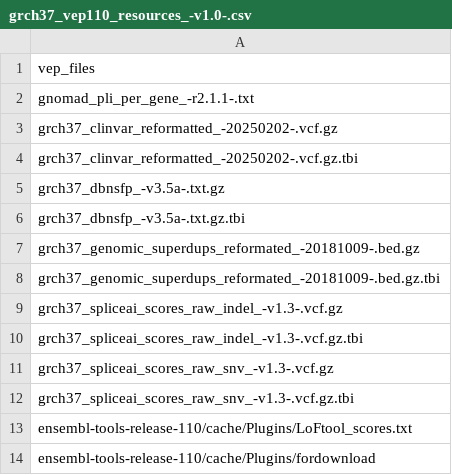
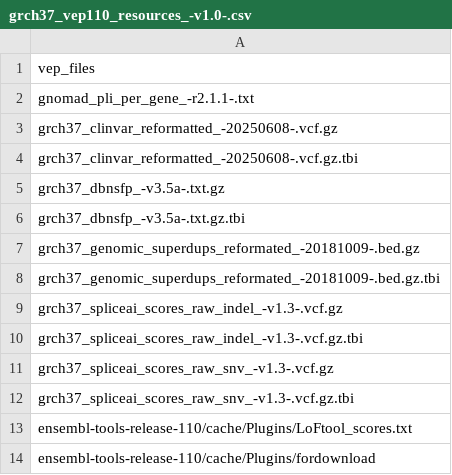
Before and after one commit to Clinical-Genomics/reference-files, a CSV file: rare-disease/annotation/grch37_vep110_resources_-v1.0-.csv, drawn as a sheet.

```diff
--- a/rare-disease/annotation/grch37_vep110_resources_-v1.0-.csv
+++ b/rare-disease/annotation/grch37_vep110_resources_-v1.0-.csv
@@ -2,4 +2,4 @@ vep_files
 gnomad_pli_per_gene_-r2.1.1-.txt
-grch37_clinvar_reformatted_-20250202-.vcf.gz
-grch37_clinvar_reformatted_-20250202-.vcf.gz.tbi
+grch37_clinvar_reformatted_-20250608-.vcf.gz
+grch37_clinvar_reformatted_-20250608-.vcf.gz.tbi
 grch37_dbnsfp_-v3.5a-.txt.gz
```
Also changed, not shown: rare-disease/annotation/grch37_svdb_query_dbs_-v1.0-.csv, 4 other files.
